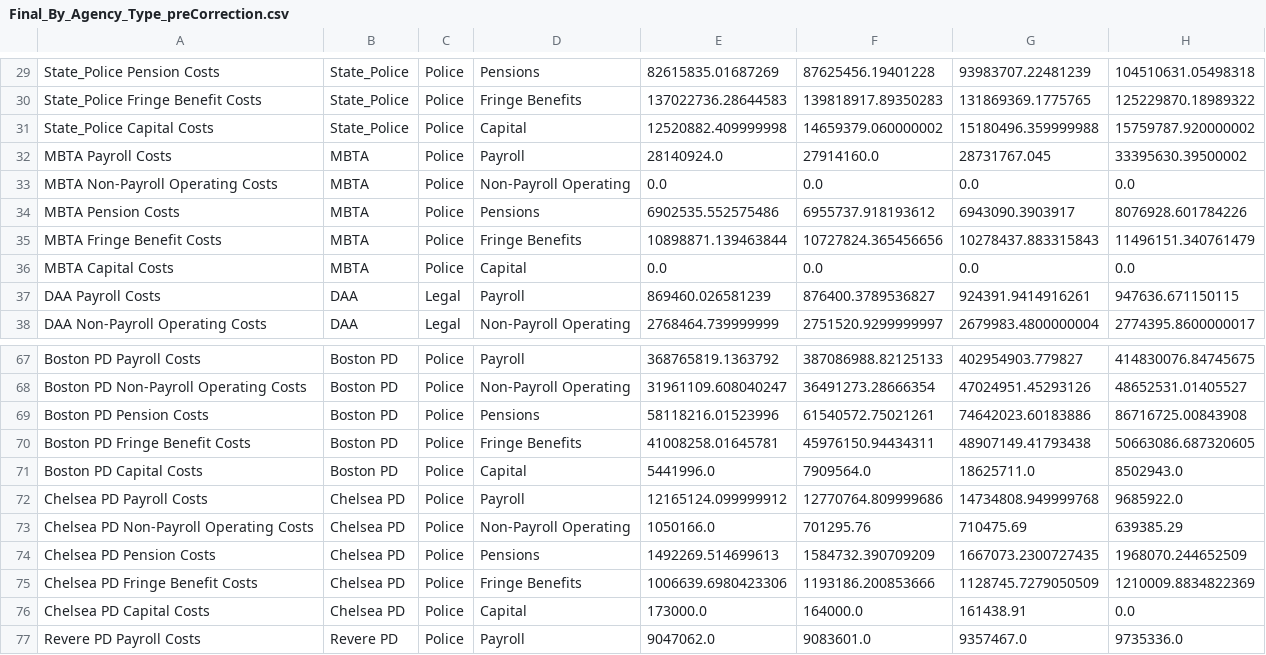
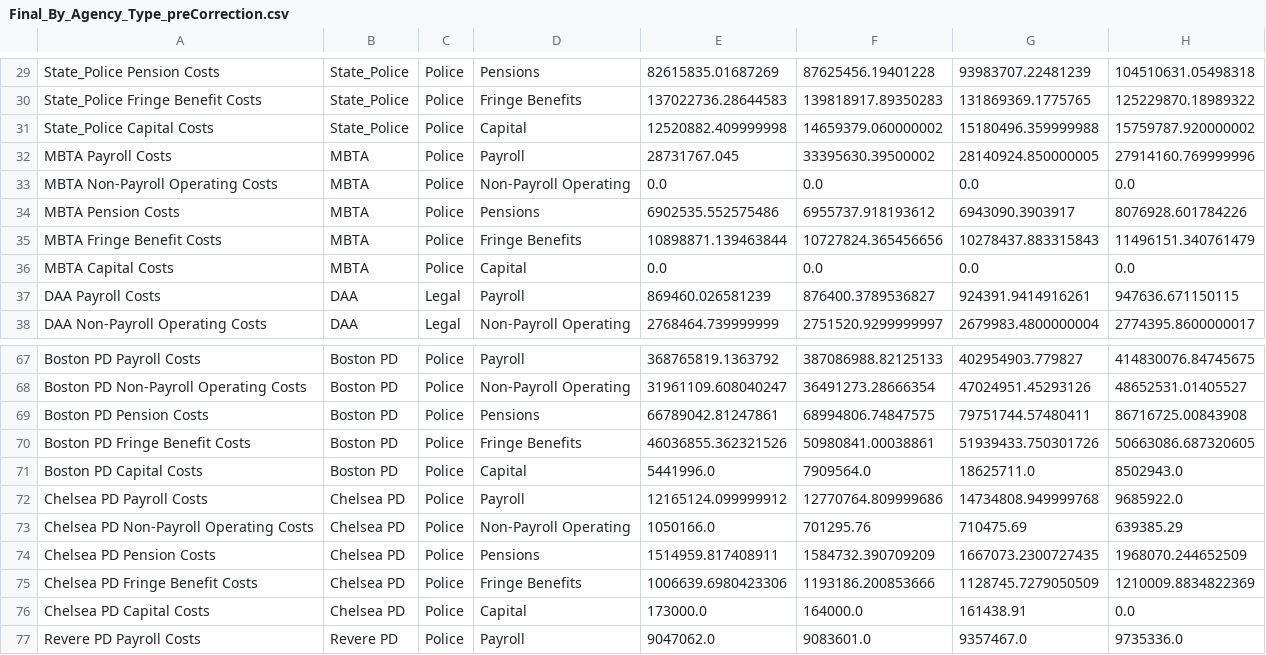
Before and after one commit to SashaWeinstein/Carceral_Budgeting, a CSV file: Final_Results/Final_By_Agency_Type_preCorrection.csv, drawn as a sheet; only a part is shown, gaps mark what is left out.

```diff
--- a/Final_Results/Final_By_Agency_Type_preCorrection.csv
+++ b/Final_Results/Final_By_Agency_Type_preCorrection.csv
@@ -31,3 +31,3 @@ State_Police Fringe Benefit Costs,State_Police,Police,Fringe Benefits,137022736.
 State_Police Capital Costs,State_Police,Police,Capital,12520882.409999998,14659379.060000002,15180496.359999988,15759787.920000002
-MBTA Payroll Costs,MBTA,Police,Payroll,28140924.0,27914160.0,28731767.045,33395630.39500002
+MBTA Payroll Costs,MBTA,Police,Payroll,28731767.045,33395630.39500002,28140924.850000005,27914160.769999996
 MBTA Non-Payroll Operating Costs,MBTA,Police,Non-Payroll Operating,0.0,0.0,0.0,0.0
@@ -68,4 +68,4 @@ Boston PD Payroll Costs,Boston PD,Police,Payroll,368765819.1363792,387086988.821
 Boston PD Non-Payroll Operating Costs,Boston PD,Police,Non-Payroll Operating,31961109.608040247,36491273.28666354,47024951.45293126,48652531.01405527
-Boston PD Pension Costs,Boston PD,Police,Pensions,58118216.01523996,61540572.75021261,74642023.60183886,86716725.00843908
-Boston PD Fringe Benefit Costs,Boston PD,Police,Fringe Benefits,41008258.01645781,45976150.94434311,48907149.41793438,50663086.687320605
+Boston PD Pension Costs,Boston PD,Police,Pensions,66789042.81247861,68994806.74847575,79751744.57480411,86716725.00843908
+Boston PD Fringe Benefit Costs,Boston PD,Police,Fringe Benefits,46036855.362321526,50980841.00038861,51939433.750301726,50663086.687320605
 Boston PD Capital Costs,Boston PD,Police,Capital,5441996.0,7909564.0,18625711.0,8502943.0
@@ -73,3 +73,3 @@ Chelsea PD Payroll Costs,Chelsea PD,Police,Payroll,12165124.099999912,12770764.8
 Chelsea PD Non-Payroll Operating Costs,Chelsea PD,Police,Non-Payroll Operating,1050166.0,701295.76,710475.69,639385.29
-Chelsea PD Pension Costs,Chelsea PD,Police,Pensions,1492269.514699613,1584732.390709209,1667073.2300727435,1968070.244652509
+Chelsea PD Pension Costs,Chelsea PD,Police,Pensions,1514959.817408911,1584732.390709209,1667073.2300727435,1968070.244652509
 Chelsea PD Fringe Benefit Costs,Chelsea PD,Police,Fringe Benefits,1006639.6980423306,1193186.200853666,1128745.7279050509,1210009.8834822369
```
Also changed, not shown: Final_Results/Final_by_Agency.csv, Final_Results/Final_by_Agency_Type.csv, 22 other files.
